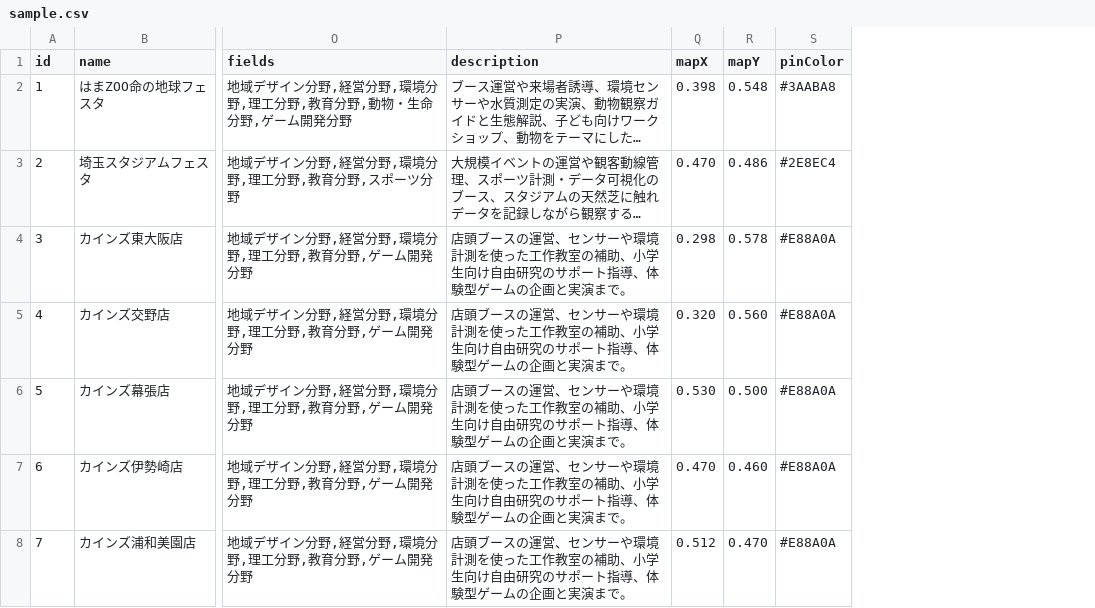
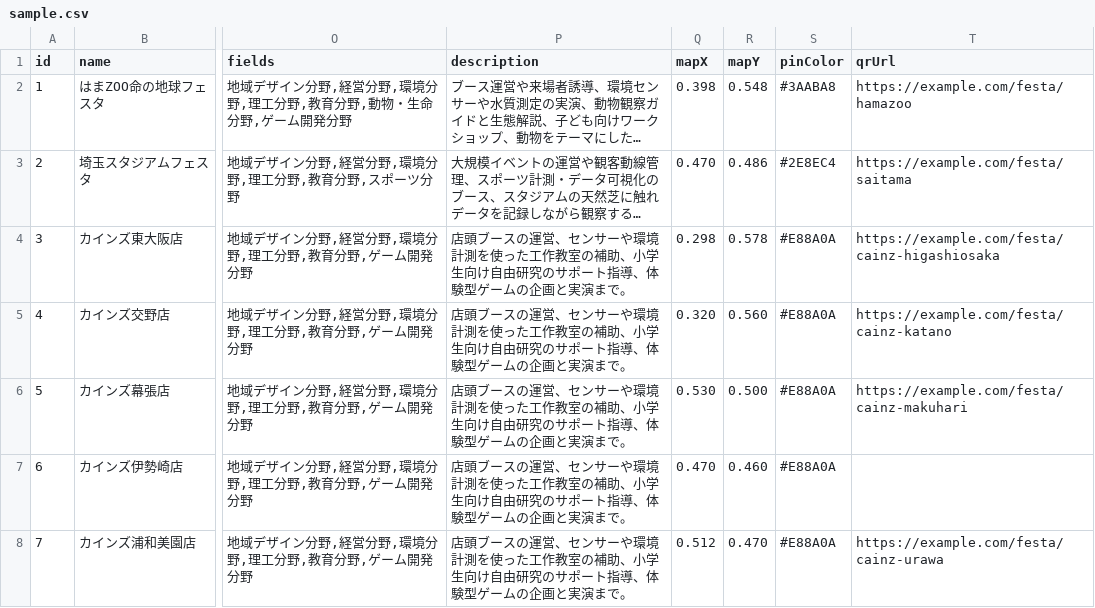
Before and after one commit to shiojima-test/festa-crew-recruit-pdf, a CSV file: data/sample.csv, drawn as a sheet; only a part is shown, gaps mark what is left out; long unchanged cells end in …; the diff names each change by its address in the sheet, - before the commit and + after, or states it on an @@ line.

```diff
--- a/data/sample.csv
+++ b/data/sample.csv
+column T (qrUrl), rows 2-8: https://example.com/festa/hamazoo | https://example.com/festa/saitama | https://example.com/festa/cainz-higashiosaka | https://example.com/festa/cainz-katano | https://example.com/festa/cainz-makuhari |  | https://example.com/festa/cainz-urawa
```
Also changed, not shown: 6 other files.
